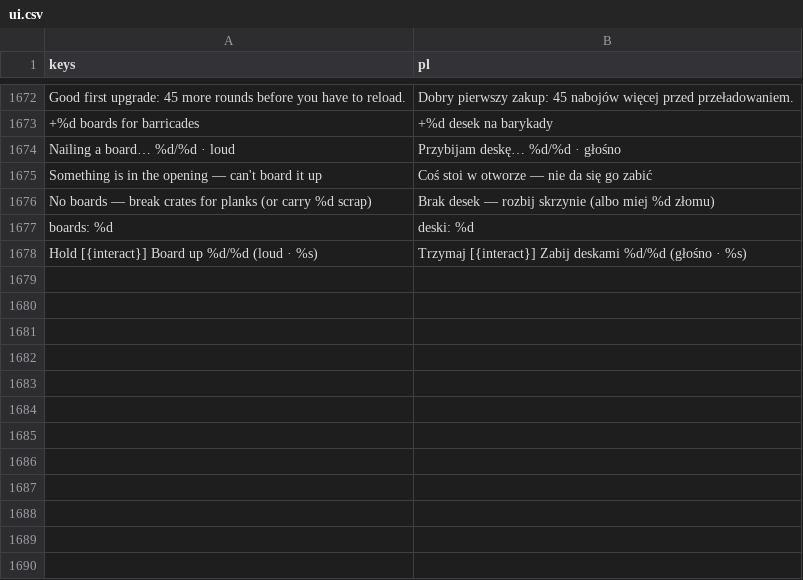
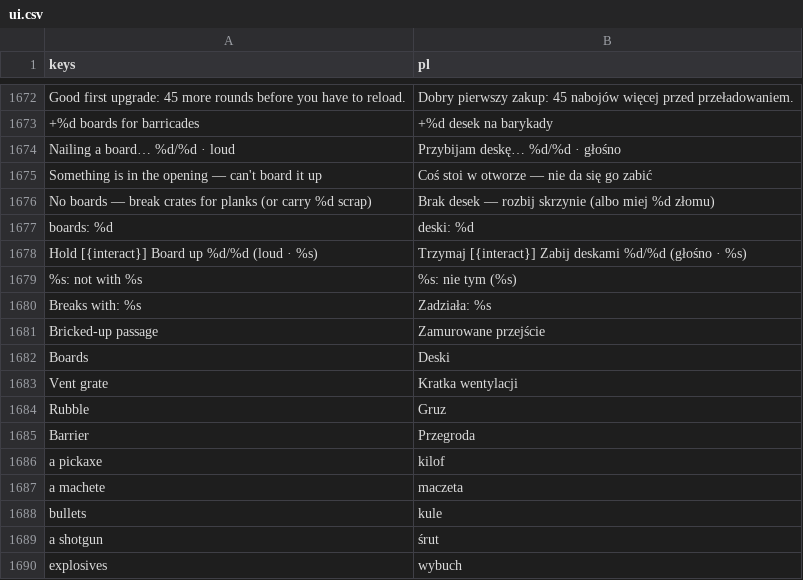
Before and after one commit to ssiwm/gameon, a CSV file: prototype/translations/ui.csv, drawn as a sheet; only a part is shown, gaps mark what is left out; the diff names each change by its address in the sheet, - before the commit and + after, or states it on an @@ line.

```diff
--- a/prototype/translations/ui.csv
+++ b/prototype/translations/ui.csv
+row 1679: %s: not with %s | %s: nie tym (%s)
+row 1680: Breaks with: %s | Zadziała: %s
+row 1681: Bricked-up passage | Zamurowane przejście
+row 1682: Boards | Deski
+row 1683: Vent grate | Kratka wentylacji
+row 1684: Rubble | Gruz
+row 1685: Barrier | Przegroda
+row 1686: a pickaxe | kilof
+row 1687: a machete | maczeta
+row 1688: bullets | kule
+row 1689: a shotgun | śrut
+row 1690: explosives | wybuch
```
Also changed, not shown: 15 other files.
